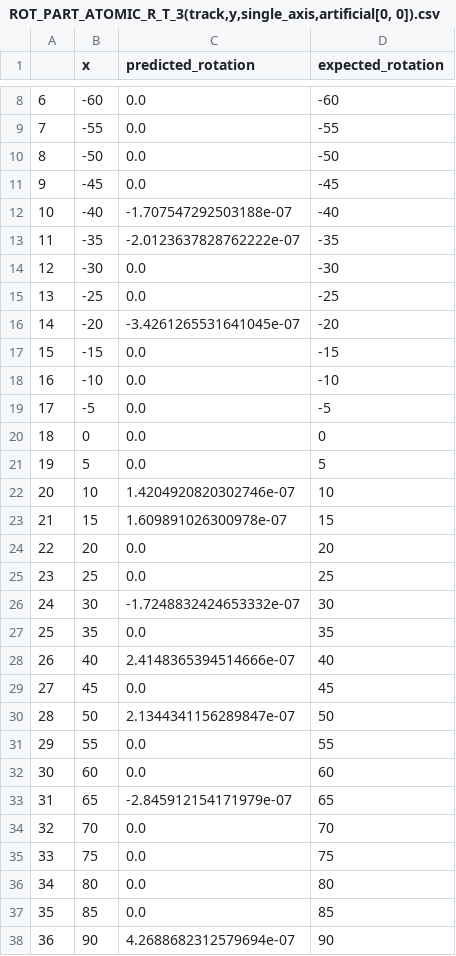
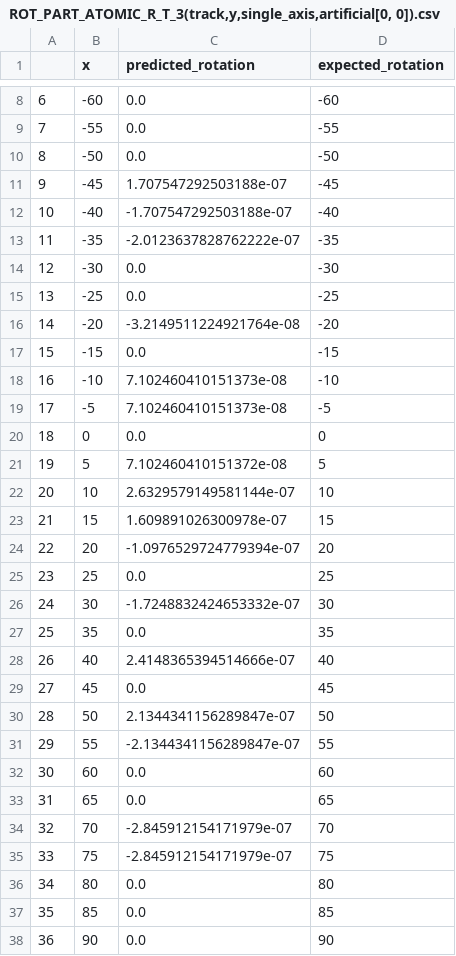
Before and after one commit to siddharth-ncl-work/molecular_machine, a CSV file: verification/output/assessment_rot_part_atomic_r_t_3/artificial_test_system/track/single_axis_test/ROT_PART_ATOMIC_R_T_3(track,y,single_axis,artificial[0, 0]).csv, drawn as a sheet; only a part is shown, gaps mark what is left out; the diff covers the shown part only.

```diff
--- a/verification/output/assessment_rot_part_atomic_r_t_3/artificial_test_system/track/single_axis_test/ROT_PART_ATOMIC_R_T_3(track,y,single_axis,artificial[0, 0]).csv
+++ b/verification/output/assessment_rot_part_atomic_r_t_3/artificial_test_system/track/single_axis_test/ROT_PART_ATOMIC_R_T_3(track,y,single_axis,artificial[0, 0]).csv
@@ -10,3 +10,3 @@
 8,-50,0.0,-50
-9,-45,0.0,-45
+9,-45,1.707547292503188e-07,-45
 10,-40,-1.707547292503188e-07,-40
@@ -15,11 +15,11 @@
 13,-25,0.0,-25
-14,-20,-3.4261265531641045e-07,-20
+14,-20,-3.2149511224921764e-08,-20
 15,-15,0.0,-15
-16,-10,0.0,-10
-17,-5,0.0,-5
+16,-10,7.102460410151373e-08,-10
+17,-5,7.102460410151373e-08,-5
 18,0,0.0,0
-19,5,0.0,5
-20,10,1.4204920820302746e-07,10
+19,5,7.102460410151372e-08,5
+20,10,2.6329579149581144e-07,10
 21,15,1.609891026300978e-07,15
-22,20,0.0,20
+22,20,-1.0976529724779394e-07,20
 23,25,0.0,25
@@ -30,9 +30,9 @@
 28,50,2.1344341156289847e-07,50
-29,55,0.0,55
+29,55,-2.1344341156289847e-07,55
 30,60,0.0,60
-31,65,-2.845912154171979e-07,65
-32,70,0.0,70
-33,75,0.0,75
+31,65,0.0,65
+32,70,-2.845912154171979e-07,70
+33,75,-2.845912154171979e-07,75
 34,80,0.0,80
 35,85,0.0,85
-36,90,4.2688682312579694e-07,90
+36,90,0.0,90
```
Also changed, not shown: 1 edited cell elsewhere in this file, verification/output/assessment_rot_part_atomic_r_t_3/artificial_test_system/track/single_axis_test/ROT_PART_ATOMIC_R_T_3(track,x,single_axis,artificial[0, 0]).csv, verification/output/assessment_rot_part_atomic_r_t_3/artificial_test_system/track/single_axis_test/ROT_PART_ATOMIC_R_T_3(track,y,single_axis,artificial[0, 10]).csv, 52 other files.
